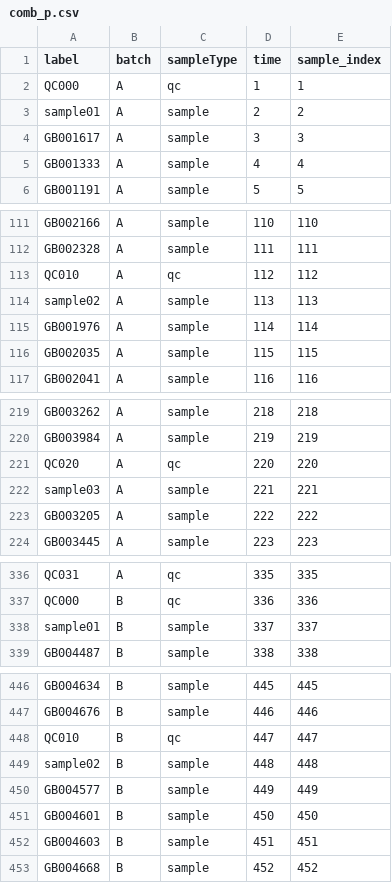
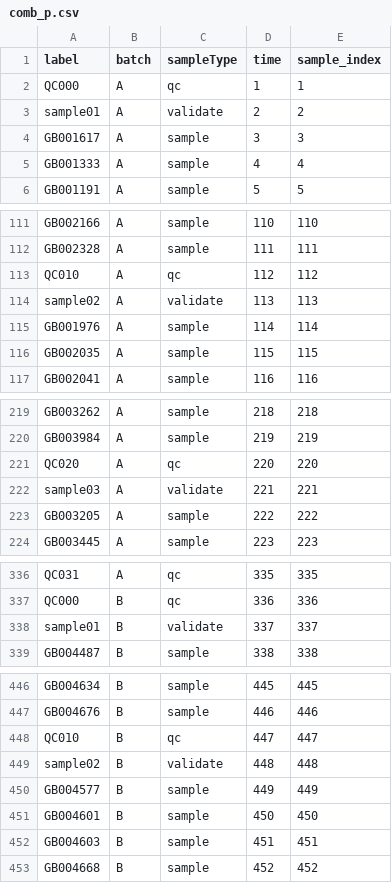
Before and after one commit to slfan2013/Shiny-SERRF, a CSV file: comb_p.csv, drawn as a sheet; only a part is shown, gaps mark what is left out; the diff covers the shown part only.

```diff
--- a/comb_p.csv
+++ b/comb_p.csv
@@ -2,3 +2,3 @@
 QC000,A,qc,1,1
-sample01,A,sample,2,2
+sample01,A,validate,2,2
 GB001617,A,sample,3,3
@@ -113,3 +113,3 @@ GB002328,A,sample,111,111
 QC010,A,qc,112,112
-sample02,A,sample,113,113
+sample02,A,validate,113,113
 GB001976,A,sample,114,114
@@ -221,3 +221,3 @@ GB003984,A,sample,219,219
 QC020,A,qc,220,220
-sample03,A,sample,221,221
+sample03,A,validate,221,221
 GB003205,A,sample,222,222
@@ -337,3 +337,3 @@ QC031,A,qc,335,335
 QC000,B,qc,336,336
-sample01,B,sample,337,337
+sample01,B,validate,337,337
 GB004487,B,sample,338,338
@@ -448,3 +448,3 @@ GB004676,B,sample,446,446
 QC010,B,qc,447,447
-sample02,B,sample,448,448
+sample02,B,validate,448,448
 GB004577,B,sample,449,449
```
Also changed, not shown: 7 edited cells elsewhere in this file, QC-RSDs.csv, RSDs - with validate.csv, 5 other files.
